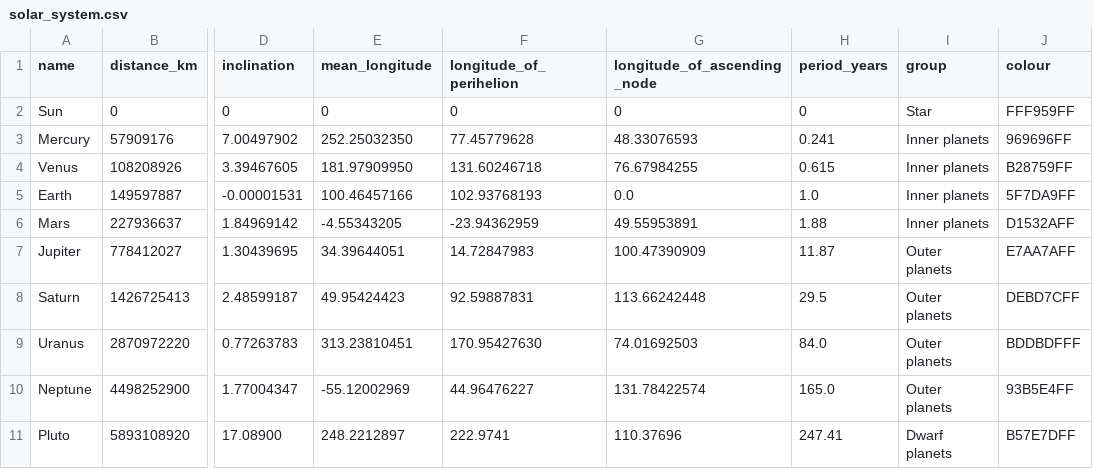
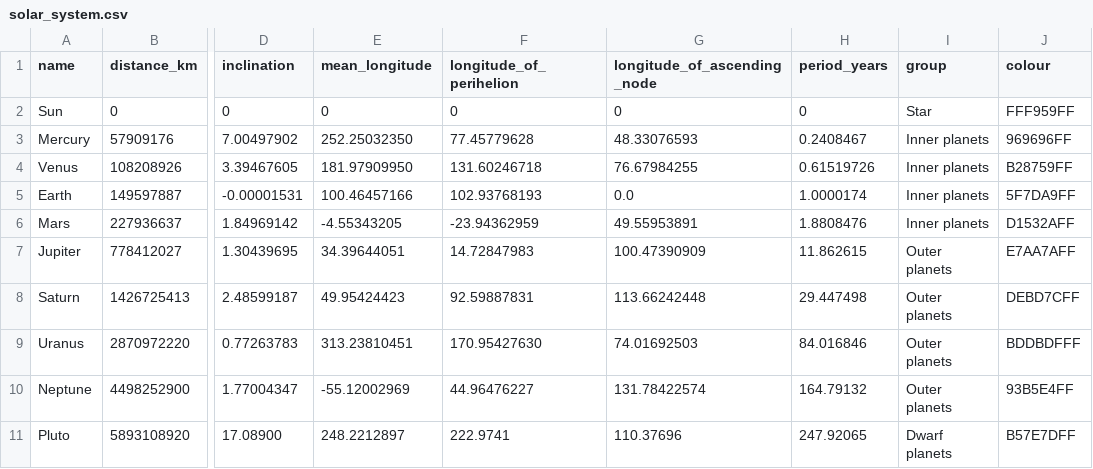
Before and after one commit to Pandicon/BPhO-Computational-Challenge-2023, a CSV file: data/planetary-systems/solar_system.csv, drawn as a sheet; only a part is shown, gaps mark what is left out; the diff names each change by its address in the sheet, - before the commit and + after, or states it on an @@ line.

Commit message:
Include more accurate orbital periods
Data from https://ssd.jpl.nasa.gov/planets/phys_par.html

```diff
--- a/data/planetary-systems/solar_system.csv
+++ b/data/planetary-systems/solar_system.csv
-H3 (period_years): 0.241
+H3 (period_years): 0.2408467
-H4 (period_years): 0.615
+H4 (period_years): 0.61519726
-H5 (period_years): 1.0
+H5 (period_years): 1.0000174
-H6 (period_years): 1.88
+H6 (period_years): 1.8808476
-H7 (period_years): 11.87
+H7 (period_years): 11.862615
-H8 (period_years): 29.5
+H8 (period_years): 29.447498
-H9 (period_years): 84.0
+H9 (period_years): 84.016846
-H10 (period_years): 165.0
+H10 (period_years): 164.79132
-H11 (period_years): 247.41
+H11 (period_years): 247.92065
```
